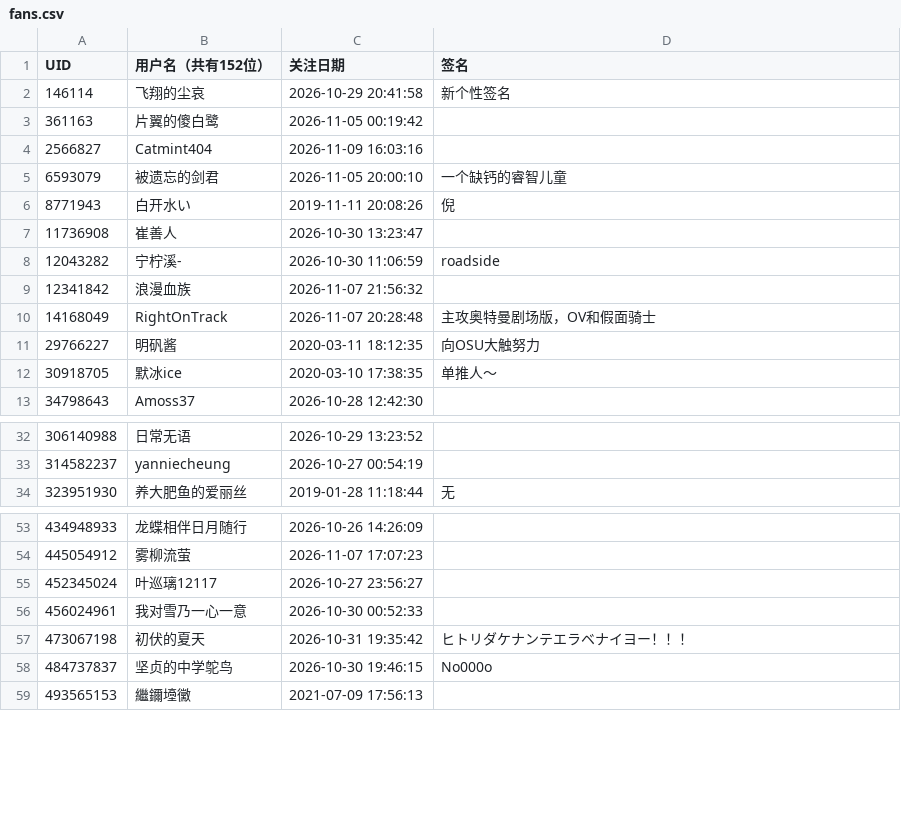
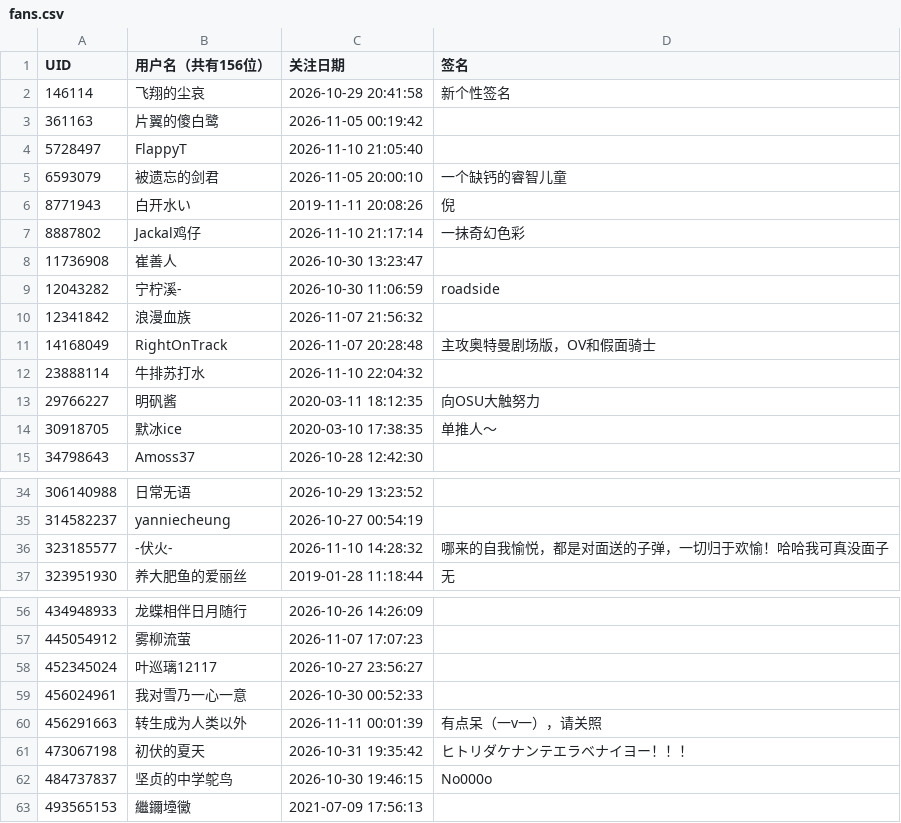
Before and after one commit to yuluoshenjun/bili_fans, a CSV file: fans.csv, drawn as a sheet; only a part is shown, gaps mark what is left out; removed rows and columns are numbered as before the commit, all else as after; the diff names each change by its address in the sheet, - before the commit and + after, or states it on an @@ line.

```diff
--- a/fans.csv
+++ b/fans.csv
-B1: 用户名（共有152位）
+B1: 用户名（共有156位）
-row 4: 2566827 | Catmint404 | 2026-11-09 16:03:16
+row 4: 5728497 | FlappyT | 2026-11-10 21:05:40
+row 7: 8887802 | Jackal鸡仔 | 2026-11-10 21:17:14 | 一抹奇幻色彩
+row 12: 23888114 | 牛排苏打水 | 2026-11-10 22:04:32
+row 36: 323185577 | -伏火- | 2026-11-10 14:28:32 | 哪来的自我愉悦，都是对面送的子弹，一切归于欢愉！哈哈我可真没面子
+row 60: 456291663 | 转生成为人类以外 | 2026-11-11 00:01:39 | 有点呆（一v一），请关照
```
